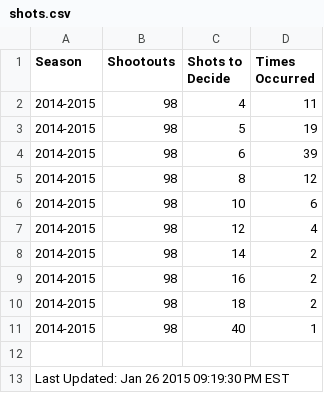
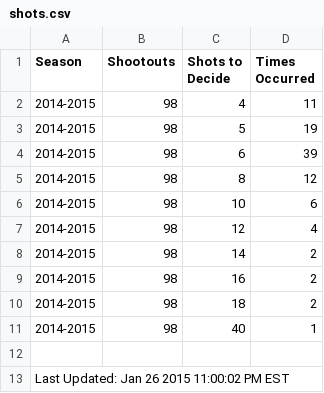
Before and after one commit to pyreking/Shootout, a CSV file: shots/shots.csv, drawn as a sheet.

```diff
--- a/shots/shots.csv
+++ b/shots/shots.csv
@@ -12,2 +12,2 @@ Season,Shootouts,Shots to Decide,Times Occurred
 
-Last Updated: Jan 26 2015 09:19:30 PM EST
+Last Updated: Jan 26 2015 11:00:02 PM EST
```
Also changed, not shown: summary/current.csv, 2 other files.
